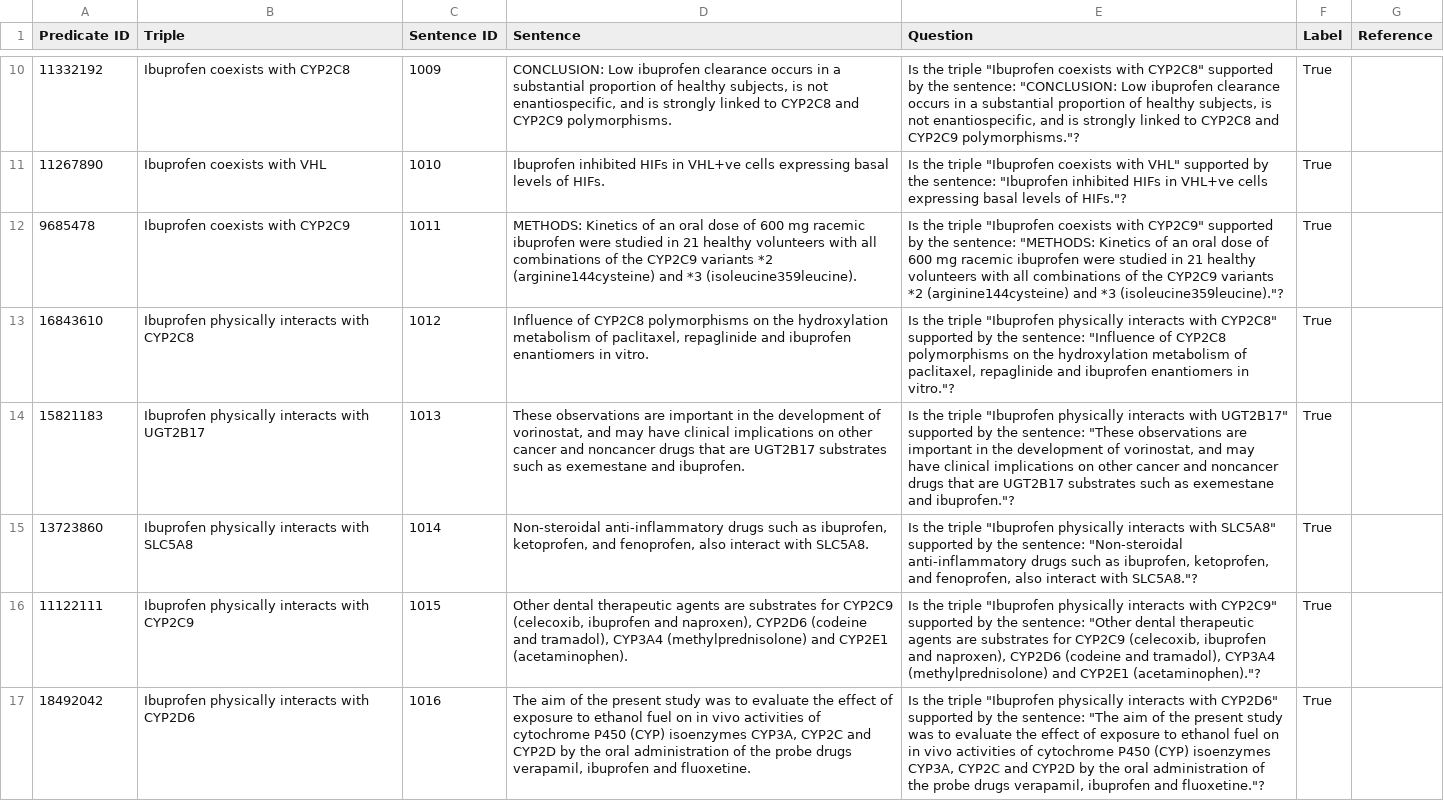
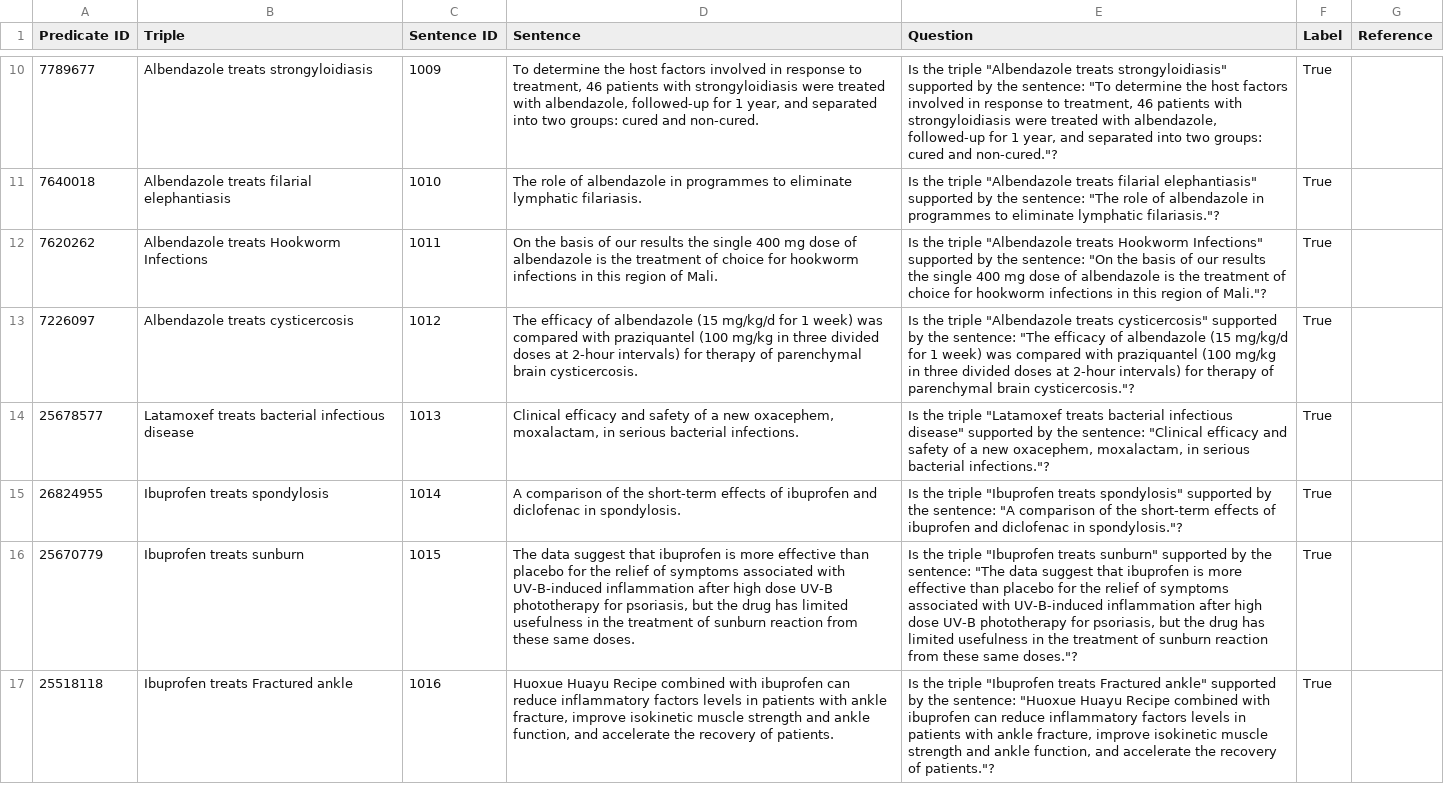
Before and after one commit to KoslickiLab/LLMFactCheck, a CSV file: true_labeled_records.csv, drawn as a sheet; only a part is shown, gaps mark what is left out; the diff covers the shown part only; the diff names each change by its address in the sheet, - before the commit and + after, or states it on an @@ line.

```diff
--- a/true_labeled_records.csv
+++ b/true_labeled_records.csv
-A10 (Predicate ID): 11332192
+A10 (Predicate ID): 7789677
-B10 (Triple): Ibuprofen coexists with CYP2C8
+B10 (Triple): Albendazole treats strongyloidiasis
-D10 (Sentence): CONCLUSION: Low ibuprofen clearance occurs in a substantial proportion of healthy subjects, is not enantiospecific, and is strongly linked to CYP2C8 and CYP2C9 polymorphisms.
+D10 (Sentence): To determine the host factors involved in response to treatment, 46 patients with strongyloidiasis were treated with albendazole, followed-up for 1 year, and separated into two groups: cured and non-cured.
-E10 (Question): …the triple "Ibuprofen coexists with CYP2C8" supported by the sentence: "CONCLUSION: Low ibuprofen clearance occurs in a substantial proportion of healthy subjects, is not enantiospecific, and is strongly linked to CYP2C8 and CYP2C9 polymorphisms."?
+E10 (Question): …the triple "Albendazole treats strongyloidiasis" supported by the sentence: "To determine the host factors involved in response to treatment, 46 patients with strongyloidiasis were treated with albendazole, followed-up for 1 year, and separated into two groups: cured and non-cured."?
-A11 (Predicate ID): 11267890
+A11 (Predicate ID): 7640018
-B11 (Triple): Ibuprofen coexists with VHL
+B11 (Triple): Albendazole treats filarial elephantiasis
-D11 (Sentence): Ibuprofen inhibited HIFs in VHL+ve cells expressing basal levels of HIFs.
+D11 (Sentence): The role of albendazole in programmes to eliminate lymphatic filariasis.
-E11 (Question): …the triple "Ibuprofen coexists with VHL" supported by the sentence: "Ibuprofen inhibited HIFs in VHL+ve cells expressing basal levels of HIFs."?
+E11 (Question): …the triple "Albendazole treats filarial elephantiasis" supported by the sentence: "The role of albendazole in programmes to eliminate lymphatic filariasis."?
-A12 (Predicate ID): 9685478
+A12 (Predicate ID): 7620262
-B12 (Triple): Ibuprofen coexists with CYP2C9
+B12 (Triple): Albendazole treats Hookworm Infections
-D12 (Sentence): METHODS: Kinetics of an oral dose of 600 mg racemic ibuprofen were studied in 21 healthy volunteers with all combinations of the CYP2C9 variants *2 (arginine144cysteine) and *3 (isoleucine359leucine).
+D12 (Sentence): On the basis of our results the single 400 mg dose of albendazole is the treatment of choice for hookworm infections in this region of Mali.
-E12 (Question): …the triple "Ibuprofen coexists with CYP2C9" supported by the sentence: "METHODS: Kinetics of an oral dose of 600 mg racemic ibuprofen were studied in 21 healthy volunteers with all combinations of the CYP2C9 variants *2 (arginine144cysteine) and *3 (isoleucine359leucine)."?
+E12 (Question): …the triple "Albendazole treats Hookworm Infections" supported by the sentence: "On the basis of our results the single 400 mg dose of albendazole is the treatment of choice for hookworm infections in this region of Mali."?
-A13 (Predicate ID): 16843610
+A13 (Predicate ID): 7226097
-B13 (Triple): Ibuprofen physically interacts with CYP2C8
+B13 (Triple): Albendazole treats cysticercosis
-D13 (Sentence): Influence of CYP2C8 polymorphisms on the hydroxylation metabolism of paclitaxel, repaglinide and ibuprofen enantiomers in vitro.
+D13 (Sentence): The efficacy of albendazole (15 mg/kg/d for 1 week) was compared with praziquantel (100 mg/kg in three divided doses at 2-hour intervals) for therapy of parenchymal brain cysticercosis.
-E13 (Question): …the triple "Ibuprofen physically interacts with CYP2C8" supported by the sentence: "Influence of CYP2C8 polymorphisms on the hydroxylation metabolism of paclitaxel, repaglinide and ibuprofen enantiomers in vitro."?
+E13 (Question): …the triple "Albendazole treats cysticercosis" supported by the sentence: "The efficacy of albendazole (15 mg/kg/d for 1 week) was compared with praziquantel (100 mg/kg in three divided doses at 2-hour intervals) for therapy of parenchymal brain cysticercosis."?
-A14 (Predicate ID): 15821183
+A14 (Predicate ID): 25678577
-B14 (Triple): Ibuprofen physically interacts with UGT2B17
+B14 (Triple): Latamoxef treats bacterial infectious disease
-D14 (Sentence): These observations are important in the development of vorinostat, and may have clinical implications on other cancer and noncancer drugs that are UGT2B17 substrates such as exemestane and ibuprofen.
+D14 (Sentence): Clinical efficacy and safety of a new oxacephem, moxalactam, in serious bacterial infections.
-E14 (Question): …the triple "Ibuprofen physically interacts with UGT2B17" supported by the sentence: "These observations are important in the development of vorinostat, and may have clinical implications on other cancer and noncancer drugs that are UGT2B17 substrates such as exemestane and ibuprofen."?
+E14 (Question): …the triple "Latamoxef treats bacterial infectious disease" supported by the sentence: "Clinical efficacy and safety of a new oxacephem, moxalactam, in serious bacterial infections."?
-A15 (Predicate ID): 13723860
+A15 (Predicate ID): 26824955
-B15 (Triple): Ibuprofen physically interacts with SLC5A8
+B15 (Triple): Ibuprofen treats spondylosis
-D15 (Sentence): Non-steroidal anti-inflammatory drugs such as ibuprofen, ketoprofen, and fenoprofen, also interact with SLC5A8.
+D15 (Sentence): A comparison of the short-term effects of ibuprofen and diclofenac in spondylosis.
-E15 (Question): …triple "Ibuprofen physically interacts with SLC5A8" supported by the sentence: "Non-steroidal anti-inflammatory drugs such as ibuprofen, ketoprofen, and fenoprofen, also interact with SLC5A8."?
+E15 (Question): …triple "Ibuprofen treats spondylosis" supported by the sentence: "A comparison of the short-term effects of ibuprofen and diclofenac in spondylosis."?
-A16 (Predicate ID): 11122111
+A16 (Predicate ID): 25670779
-B16 (Triple): Ibuprofen physically interacts with CYP2C9
+B16 (Triple): Ibuprofen treats sunburn
-D16 (Sentence): Other dental therapeutic agents are substrates for CYP2C9 (celecoxib, ibuprofen and naproxen), CYP2D6 (codeine and tramadol), CYP3A4 (methylprednisolone) and CYP2E1 (acetaminophen).
+D16 (Sentence): The data suggest that ibuprofen is more effective than placebo for the relief of symptoms associated with UV-B-induced inflammation after high dose UV-B phototherapy for psoriasis, but the drug has limited usefulness in the treatment of sunburn reaction from these same doses.
-E16 (Question): …triple "Ibuprofen physically interacts with CYP2C9" supported by the sentence: "Other dental therapeutic agents are substrates for CYP2C9 (celecoxib, ibuprofen and naproxen), CYP2D6 (codeine and tramadol), CYP3A4 (methylprednisolone) and CYP2E1 (acetaminophen)."?
+E16 (Question): …triple "Ibuprofen treats sunburn" supported by the sentence: "The data suggest that ibuprofen is more effective than placebo for the relief of symptoms associated with UV-B-induced inflammation after high dose UV-B phototherapy for psoriasis, but the drug has limited usefulness in the treatment of sunburn reaction from these same doses."?
-A17 (Predicate ID): 18492042
+A17 (Predicate ID): 25518118
-B17 (Triple): Ibuprofen physically interacts with CYP2D6
+B17 (Triple): Ibuprofen treats Fractured ankle
-D17 (Sentence): The aim of the present study was to evaluate the effect of exposure to ethanol fuel on in vivo activities of cytochrome P450 (CYP) isoenzymes CYP3A, CYP2C and CYP2D by the oral administration of the probe drugs verapamil, ibuprofen and fluoxetine.
+D17 (Sentence): Huoxue Huayu Recipe combined with ibuprofen can reduce inflammatory factors levels in patients with ankle fracture, improve isokinetic muscle strength and ankle function, and accelerate the recovery of patients.
-E17 (Question): …triple "Ibuprofen physically interacts with CYP2D6" supported by the sentence: "The aim of the present study was to evaluate the effect of exposure to ethanol fuel on in vivo activities of cytochrome P450 (CYP) isoenzymes CYP3A, CYP2C and CYP2D by the oral administration of the probe drugs verapamil, ibuprofen and fluoxetine."?
+E17 (Question): …triple "Ibuprofen treats Fractured ankle" supported by the sentence: "Huoxue Huayu Recipe combined with ibuprofen can reduce inflammatory factors levels in patients with ankle fracture, improve isokinetic muscle strength and ankle function, and accelerate the recovery of patients."?
```
Also changed, not shown: 168 edited cells elsewhere in this file, data/true_false_chembl_labeled.csv, data/true_false_chembl_labeled_triple.csv, 10 other files.
